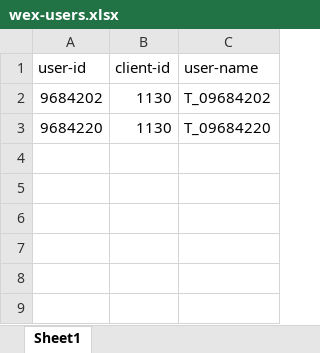
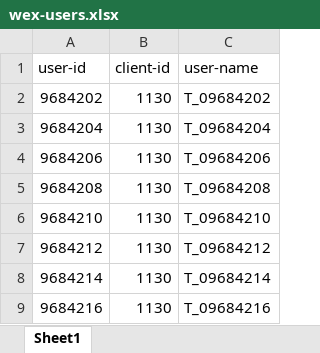
Before and after one commit to TigerWex/volume-testing, an Excel workbook: wex-users.xlsx, sheet Sheet1, drawn as a sheet; values as stored, in another font and other column widths than the file's, no borders; the diff names each change by its address in the sheet, - before the commit and + after, or states it on an @@ line.

```diff
--- a/wex-users.xlsx (sheet Sheet1)
+++ b/wex-users.xlsx (sheet Sheet1)
-A3 (user-id): 9684220
+A3 (user-id): 9684204
-C3 (user-name): T_09684220
+C3 (user-name): T_09684204
+row 4: 9684206 | 1130 | T_09684206
+row 5: 9684208 | 1130 | T_09684208
+row 6: 9684210 | 1130 | T_09684210
+row 7: 9684212 | 1130 | T_09684212
+row 8: 9684214 | 1130 | T_09684214
+row 9: 9684216 | 1130 | T_09684216
```
Also changed, not shown: 3 other files.
